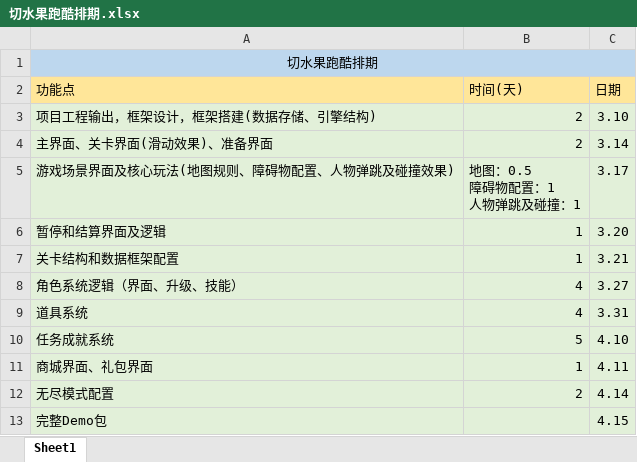
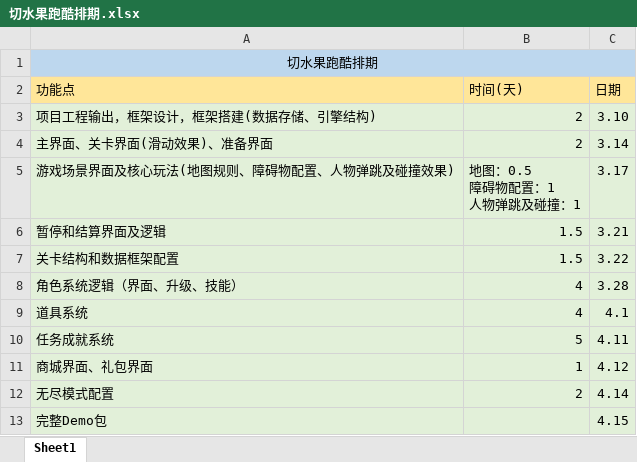
Before and after one commit to AndyZhou3087/BRJ, an Excel workbook: FruitPaoku/切水果跑酷排期.xlsx, sheet Sheet1, drawn as a sheet; values as stored, in another font and other column widths than the file's, no borders; the diff names each change by its address in the sheet, - before the commit and + after, or states it on an @@ line.

Commit message:
排期更改

```diff
--- a/FruitPaoku/切水果跑酷排期.xlsx (sheet Sheet1)
+++ b/FruitPaoku/切水果跑酷排期.xlsx (sheet Sheet1)
-B6:B7 (时间(天)): 1
+B6:B7 (时间(天)): 1.5
-C6 (日期): 3.20
+C6 (日期): 3.21
-C7 (日期): 3.21
+C7 (日期): 3.22
-C8 (日期): 3.27
+C8 (日期): 3.28
-C9 (日期): 3.31
+C9 (日期): 4.1
-C10 (日期): 4.10
+C10 (日期): 4.11
-C11 (日期): 4.11
+C11 (日期): 4.12
```
